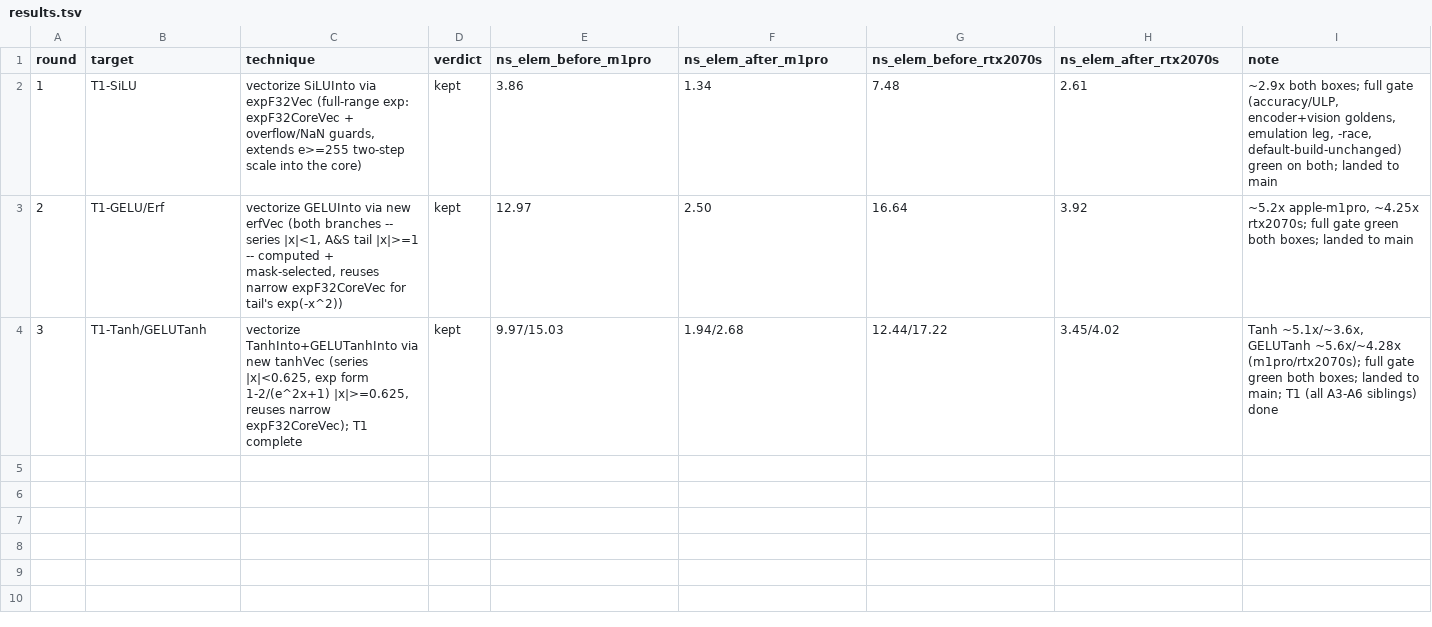
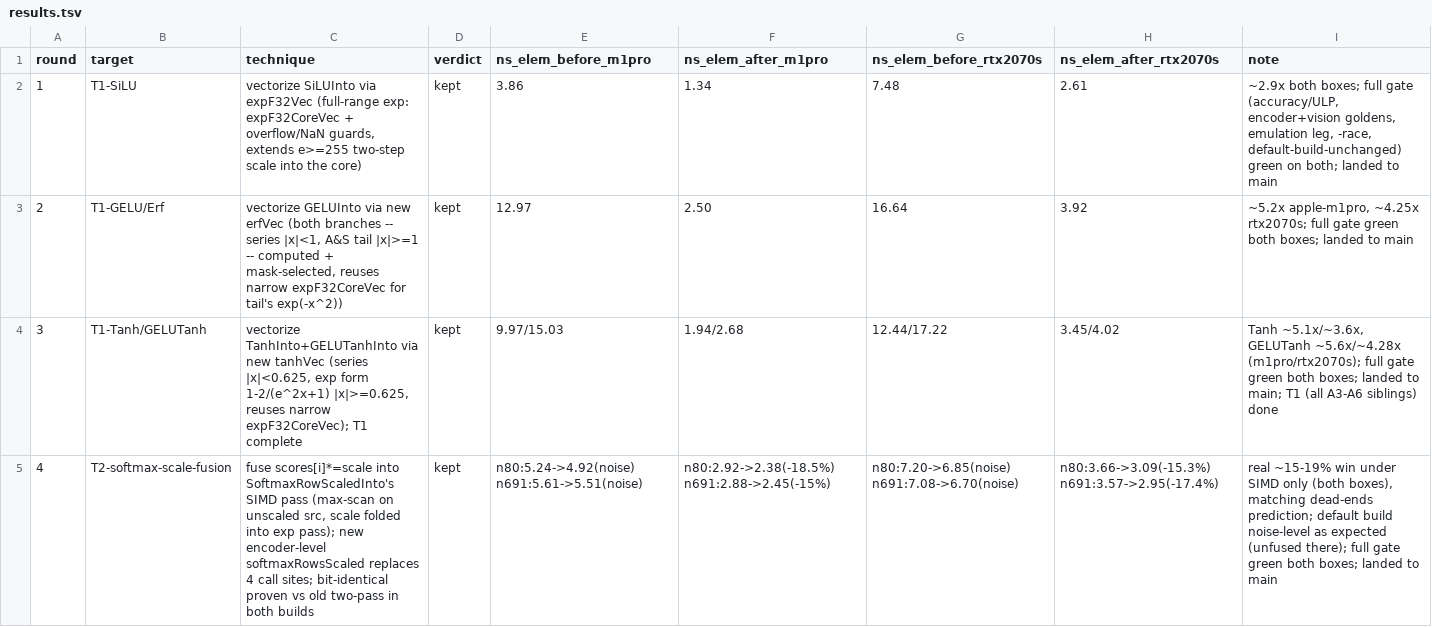
Before and after one commit to masacento/aikit, a TSV file: results.tsv, drawn as a sheet; the diff names each change by its address in the sheet, - before the commit and + after, or states it on an @@ line.

```diff
--- a/results.tsv
+++ b/results.tsv
+row 5: 4 | T2-softmax-scale-fusion | fuse scores[i]*=scale into SoftmaxRowScaledInto's SIMD pass (max-scan on unscaled src, scale folded into exp pass); new encoder-level softmaxRowsScaled replaces 4 call sites; bit-identical proven vs old two-pass in both builds | kept | n80:5.24->4.92(noise) n691:5.61->5.51(noise) | n80:2.92->2.38(-18.5%) n691:2.88->2.45(-15%) | n80:7.20->6.85(noise) n691:7.08->6.70(noise) | n80:3.66->3.09(-15.3%) n691:3.57->2.95(-17.4%) | real ~15-19% win under SIMD only (both boxes), matching dead-ends prediction; default build noise-level as expected (unfused there); full gate green both boxes; landed to main
```
Also changed, not shown: 12 other files.
